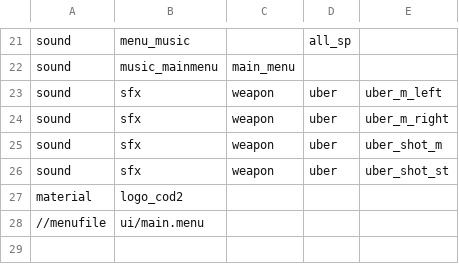
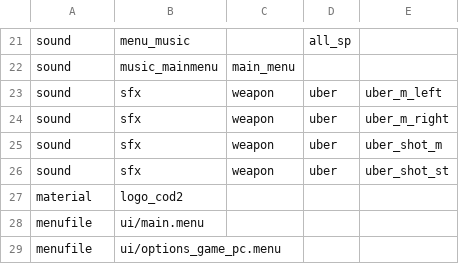
Before and after one commit to Keyware-Digital/Verruckt-Reloaded, a CSV file: mod.csv, drawn as a sheet; only a part is shown, gaps mark what is left out.

Commit message:
added custom menu, carpenter gives points

```diff
--- a/mod.csv
+++ b/mod.csv
@@ -27,2 +27,3 @@ sound,sfx,weapon,uber,uber_shot_st
 material,logo_cod2
-//menufile,ui/main.menu
+menufile,ui/main.menu
+menufile,ui/options_game_pc.menu
```
Also changed, not shown: 4 other files.
